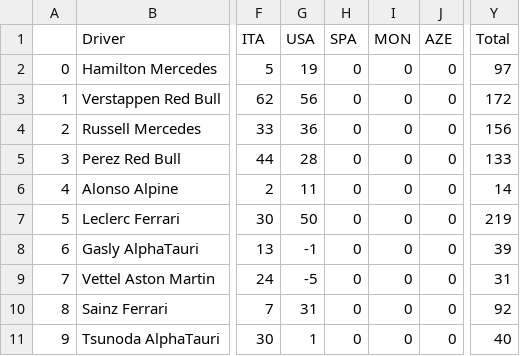
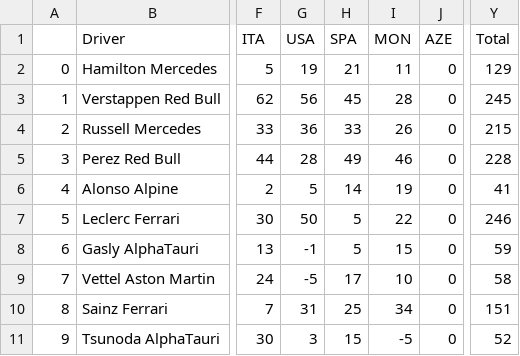
Before and after one commit to leroyJr/f1_data_analysis, a CSV file: src/notebooks/f1_fantasy_track/data/raw/driver_pts.csv, drawn as a sheet; only a part is shown, gaps mark what is left out; the diff covers the shown part only; the diff names each change by its address in the sheet, - before the commit and + after, or states it on an @@ line.

```diff
--- a/src/notebooks/f1_fantasy_track/data/raw/driver_pts.csv
+++ b/src/notebooks/f1_fantasy_track/data/raw/driver_pts.csv
-H2 (SPA): 0
+H2 (SPA): 21
-I2 (MON): 0
+I2 (MON): 11
-Y2 (Total): 97
+Y2 (Total): 129
-H3 (SPA): 0
+H3 (SPA): 45
-I3 (MON): 0
+I3 (MON): 28
-Y3 (Total): 172
+Y3 (Total): 245
-H4 (SPA): 0
+H4 (SPA): 33
-I4 (MON): 0
+I4 (MON): 26
-Y4 (Total): 156
+Y4 (Total): 215
-H5 (SPA): 0
+H5 (SPA): 49
-I5 (MON): 0
+I5 (MON): 46
-Y5 (Total): 133
+Y5 (Total): 228
-G6 (USA): 11
+G6 (USA): 5
-H6 (SPA): 0
+H6 (SPA): 14
-I6 (MON): 0
+I6 (MON): 19
-Y6 (Total): 14
+Y6 (Total): 41
-H7:H8 (SPA): 0
+H7:H8 (SPA): 5
-I7 (MON): 0
+I7 (MON): 22
-Y7 (Total): 219
+Y7 (Total): 246
-I8 (MON): 0
+I8 (MON): 15
-Y8 (Total): 39
+Y8 (Total): 59
-H9 (SPA): 0
+H9 (SPA): 17
-I9 (MON): 0
+I9 (MON): 10
-Y9 (Total): 31
+Y9 (Total): 58
-H10 (SPA): 0
+H10 (SPA): 25
-I10 (MON): 0
+I10 (MON): 34
-Y10 (Total): 92
+Y10 (Total): 151
-G11 (USA): 1
+G11 (USA): 3
-H11 (SPA): 0
+H11 (SPA): 15
-I11 (MON): 0
+I11 (MON): -5
-Y11 (Total): 40
+Y11 (Total): 52
```
Also changed, not shown: 32 edited cells elsewhere in this file, src/notebooks/f1_fantasy_track/data/raw/driver_price.csv, src/notebooks/f1_fantasy_track/data/raw/team_price.csv, 6 other files.
